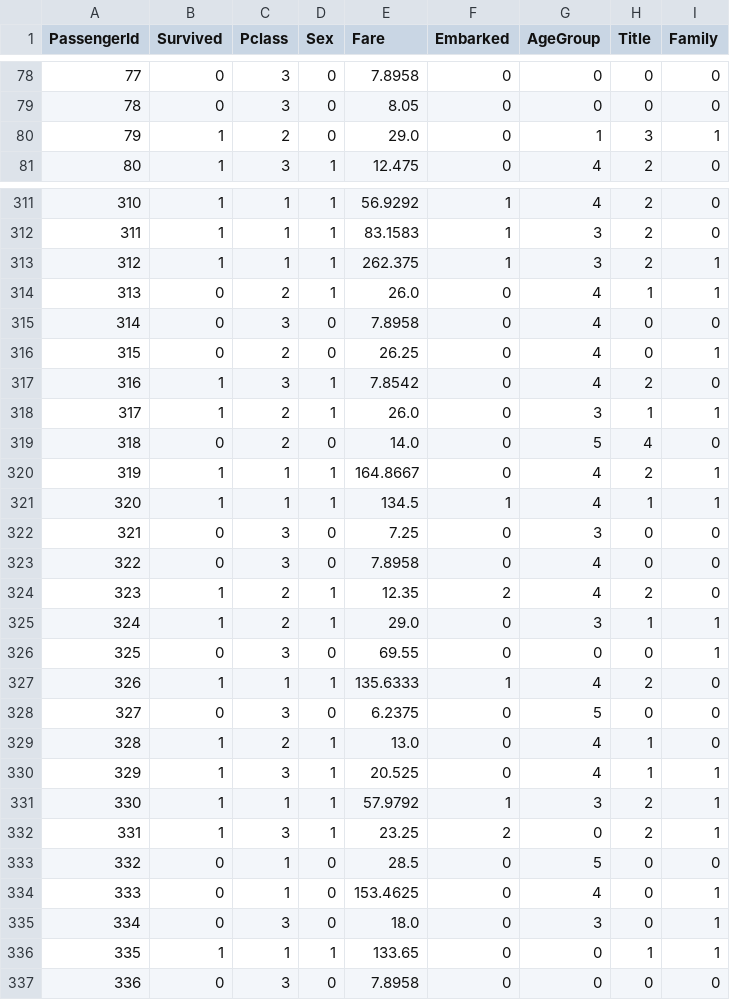
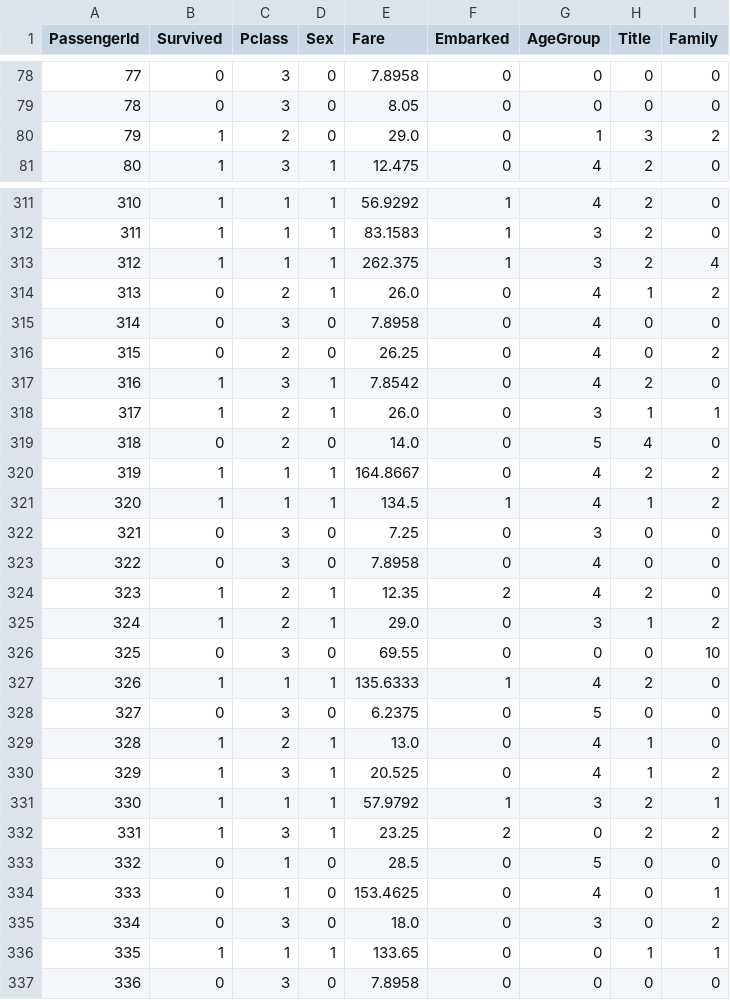
Before and after one commit to cybercomgroup/Big_Data, a CSV file: Cloudera/Code/Titanic_Dataset/train_parsed.csv, drawn as a sheet; only a part is shown, gaps mark what is left out; the diff covers the shown part only.

Commit message:
Made rbf prediction with altered family column

```diff
--- a/Cloudera/Code/Titanic_Dataset/train_parsed.csv
+++ b/Cloudera/Code/Titanic_Dataset/train_parsed.csv
@@ -79,3 +79,3 @@ PassengerId,Survived,Pclass,Sex,Fare,Embarked,AgeGroup,Title,Family
 78,0,3,0,8.05,0,0,0,0
-79,1,2,0,29.0,0,1,3,1
+79,1,2,0,29.0,0,1,3,2
 80,1,3,1,12.475,0,4,2,0
@@ -312,6 +312,6 @@ PassengerId,Survived,Pclass,Sex,Fare,Embarked,AgeGroup,Title,Family
 311,1,1,1,83.1583,1,3,2,0
-312,1,1,1,262.375,1,3,2,1
-313,0,2,1,26.0,0,4,1,1
+312,1,1,1,262.375,1,3,2,4
+313,0,2,1,26.0,0,4,1,2
 314,0,3,0,7.8958,0,4,0,0
-315,0,2,0,26.25,0,4,0,1
+315,0,2,0,26.25,0,4,0,2
 316,1,3,1,7.8542,0,4,2,0
@@ -319,4 +319,4 @@ PassengerId,Survived,Pclass,Sex,Fare,Embarked,AgeGroup,Title,Family
 318,0,2,0,14.0,0,5,4,0
-319,1,1,1,164.8667,0,4,2,1
-320,1,1,1,134.5,1,4,1,1
+319,1,1,1,164.8667,0,4,2,2
+320,1,1,1,134.5,1,4,1,2
 321,0,3,0,7.25,0,3,0,0
@@ -324,4 +324,4 @@ PassengerId,Survived,Pclass,Sex,Fare,Embarked,AgeGroup,Title,Family
 323,1,2,1,12.35,2,4,2,0
-324,1,2,1,29.0,0,3,1,1
-325,0,3,0,69.55,0,0,0,1
+324,1,2,1,29.0,0,3,1,2
+325,0,3,0,69.55,0,0,0,10
 326,1,1,1,135.6333,1,4,2,0
@@ -329,8 +329,8 @@ PassengerId,Survived,Pclass,Sex,Fare,Embarked,AgeGroup,Title,Family
 328,1,2,1,13.0,0,4,1,0
-329,1,3,1,20.525,0,4,1,1
+329,1,3,1,20.525,0,4,1,2
 330,1,1,1,57.9792,1,3,2,1
-331,1,3,1,23.25,2,0,2,1
+331,1,3,1,23.25,2,0,2,2
 332,0,1,0,28.5,0,5,0,0
 333,0,1,0,153.4625,0,4,0,1
-334,0,3,0,18.0,0,3,0,1
+334,0,3,0,18.0,0,3,0,2
 335,1,1,1,133.65,0,0,1,1
```
Also changed, not shown: 182 edited cells elsewhere in this file, Cloudera/Code/SVM/SVM_prediction.csv, Cloudera/Code/Titanic_Dataset/test_parsed.csv, 1 other file.
